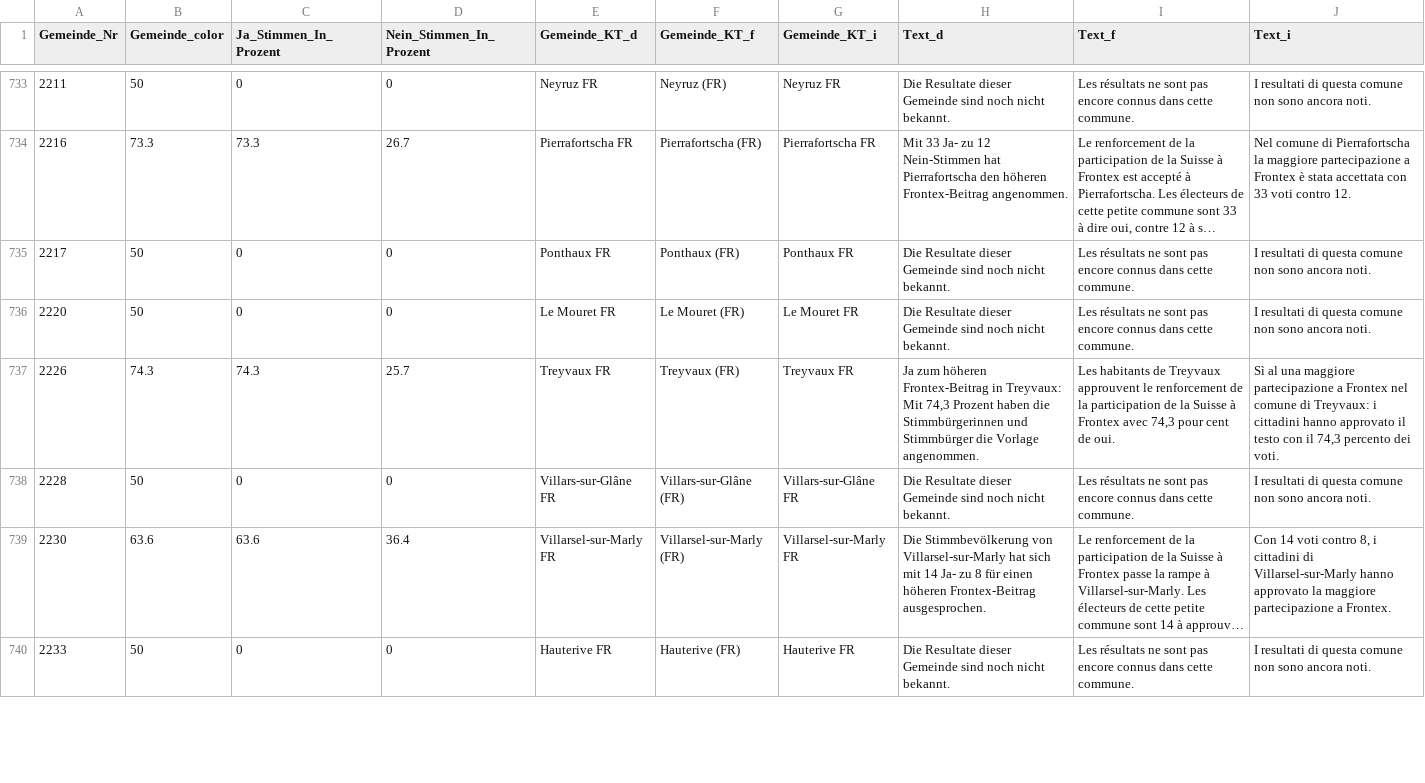
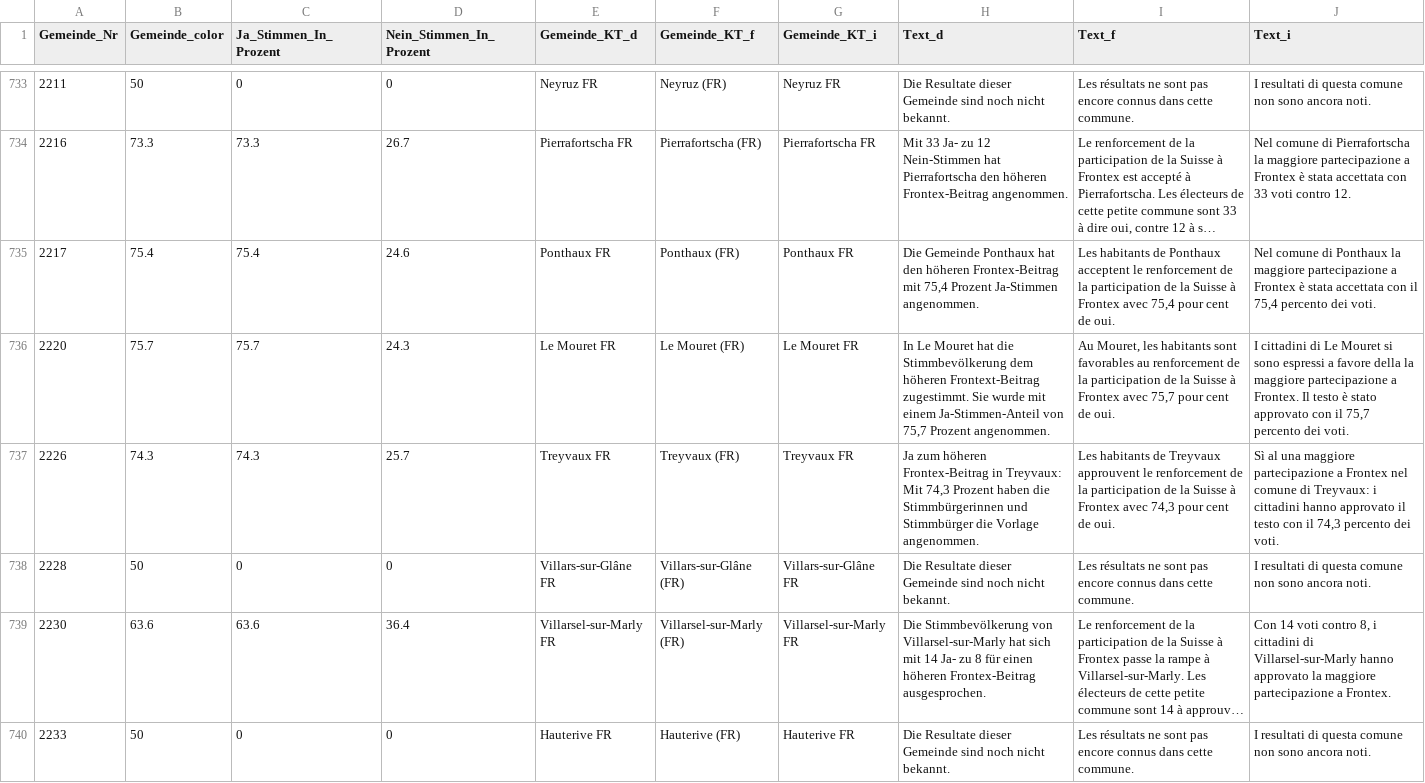
Before and after one commit to awp-finanznachrichten/lena_mai2022, a CSV file: Output/Frontex_dw.csv, drawn as a sheet; only a part is shown, gaps mark what is left out; long unchanged cells end in …; the diff covers the shown part only; the diff names each change by its address in the sheet, - before the commit and + after, or states it on an @@ line.

```diff
--- a/Output/Frontex_dw.csv
+++ b/Output/Frontex_dw.csv
-B735 (Gemeinde_color): 50
+B735 (Gemeinde_color): 75.4
-C735 (Ja_Stimmen_In_Prozent): 0
+C735 (Ja_Stimmen_In_Prozent): 75.4
-D735 (Nein_Stimmen_In_Prozent): 0
+D735 (Nein_Stimmen_In_Prozent): 24.6
-H735 (Text_d): Die Resultate dieser Gemeinde sind noch nicht bekannt.
+H735 (Text_d): Die Gemeinde Ponthaux hat den höheren Frontex-Beitrag mit 75,4 Prozent Ja-Stimmen angenommen.
-I735 (Text_f): Les résultats ne sont pas encore connus dans cette commune.
+I735 (Text_f): Les habitants de Ponthaux acceptent le renforcement de la participation de la Suisse à Frontex avec 75,4 pour cent de oui.
-J735 (Text_i): I resultati di questa comune non sono ancora noti.
+J735 (Text_i): Nel comune di Ponthaux la maggiore partecipazione a Frontex è stata accettata con il 75,4 percento dei voti.
-B736 (Gemeinde_color): 50
+B736 (Gemeinde_color): 75.7
-C736 (Ja_Stimmen_In_Prozent): 0
+C736 (Ja_Stimmen_In_Prozent): 75.7
-D736 (Nein_Stimmen_In_Prozent): 0
+D736 (Nein_Stimmen_In_Prozent): 24.3
-H736 (Text_d): Die Resultate dieser Gemeinde sind noch nicht bekannt.
+H736 (Text_d): In Le Mouret hat die Stimmbevölkerung dem höheren Frontext-Beitrag zugestimmt. Sie wurde mit einem Ja-Stimmen-Anteil von 75,7 Prozent angenommen.
-I736 (Text_f): Les résultats ne sont pas encore connus dans cette commune.
+I736 (Text_f): Au Mouret, les habitants sont favorables au renforcement de la participation de la Suisse à Frontex avec 75,7 pour cent de oui.
-J736 (Text_i): I resultati di questa comune non sono ancora noti.
+J736 (Text_i): I cittadini di Le Mouret si sono espressi a favore della la maggiore partecipazione a Frontex. Il testo è stato approvato con il 75,7 percento dei voti.
```
Also changed, not shown: 126 edited cells elsewhere in this file, Output/Datenfeed_NAU.csv, Output/Film_all_data.csv, 10 other files.
